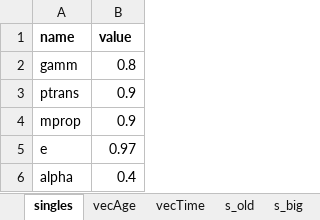
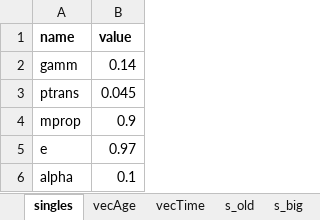
Before and after one commit to TaahirBhorat/RubellaNew, an Excel workbook: parameters/inputs_RubellaBaseline.xlsx, sheet singles, drawn as a sheet; values as stored, in another font and other column widths than the file's, no borders; the diff names each change by its address in the sheet, - before the commit and + after, or states it on an @@ line.

```diff
--- a/parameters/inputs_RubellaBaseline.xlsx (sheet singles)
+++ b/parameters/inputs_RubellaBaseline.xlsx (sheet singles)
-B2 (value): 0.8
+B2 (value): 0.14
-B3 (value): 0.9
+B3 (value): 0.045
-B6 (value): 0.4
+B6 (value): 0.1
```
Also changed, not shown: sheet v1, sheet v2, sheet vecTime, sheet s, parameters/DataWorkbookRubella.xlsx, 10 other files.
